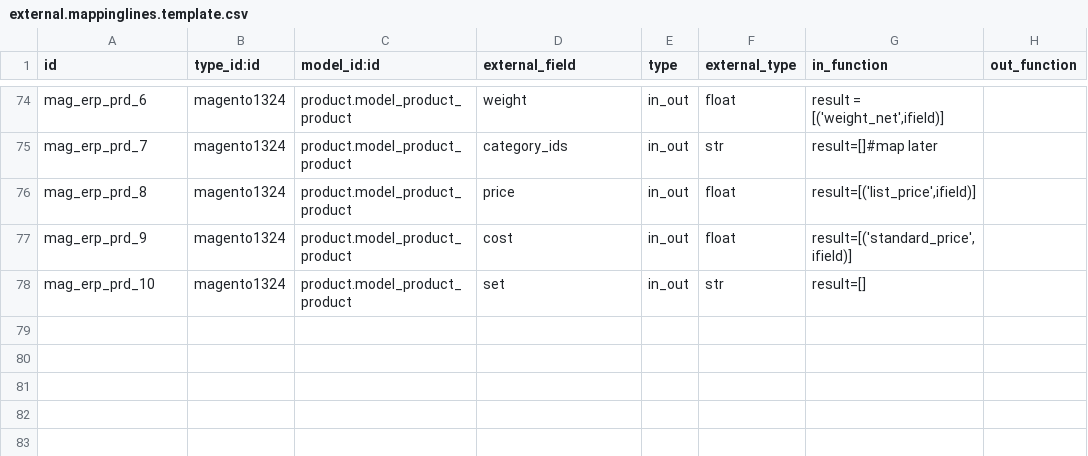
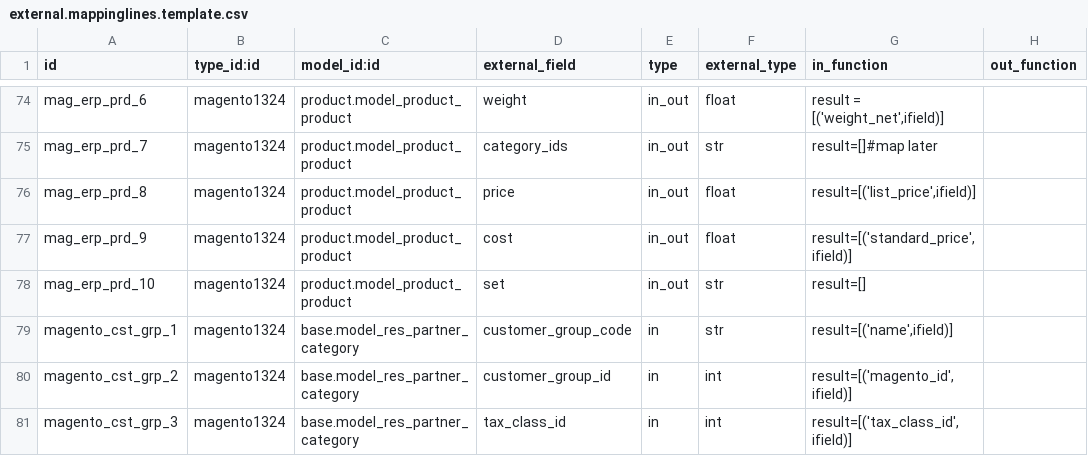
Before and after one commit to vnc-biz/openerp-magento, a CSV file: settings/external.mappinglines.template.csv, drawn as a sheet; only a part is shown, gaps mark what is left out; the diff names each change by its address in the sheet, - before the commit and + after, or states it on an @@ line.

Commit message:
[IMP]Implemented partner category(Customer groups) synchronisation with magento

```diff
--- a/settings/external.mappinglines.template.csv
+++ b/settings/external.mappinglines.template.csv
+row 79: magento_cst_grp_1 | magento1324 | base.model_res_partner_category | customer_group_code | in | str | result=[('name',ifield)]
+row 80: magento_cst_grp_2 | magento1324 | base.model_res_partner_category | customer_group_id | in | int | result=[('magento_id',ifield)]
+row 81: magento_cst_grp_3 | magento1324 | base.model_res_partner_category | tax_class_id | in | int | result=[('tax_class_id',ifield)]
```
Also changed, not shown: settings/external.mapping.template.csv, 2 other files.
